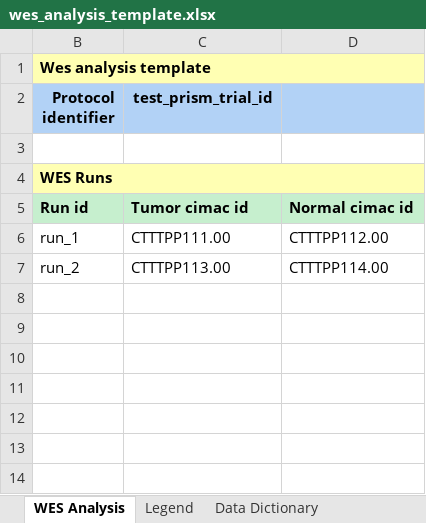
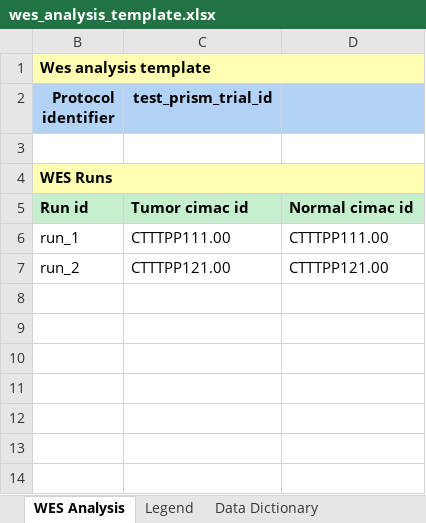
Before and after one commit to CIMAC-CIDC/cidc-schemas, an Excel workbook: template_examples/wes_analysis_template.xlsx, sheet WES Analysis, drawn as a sheet; only a part is shown; values as stored, in another font and other column widths than the file's, no borders; the diff names each change by its address in the sheet, - before the commit and + after, or states it on an @@ line.

```diff
--- a/template_examples/wes_analysis_template.xlsx (sheet WES Analysis)
+++ b/template_examples/wes_analysis_template.xlsx (sheet WES Analysis)
-D6: CTTTPP112.00
+D6: CTTTPP111.00
-C7 (test_prism_trial_id): CTTTPP113.00
+C7 (test_prism_trial_id): CTTTPP121.00
-D7: CTTTPP114.00
+D7: CTTTPP121.00
```
Also changed, not shown: 11 other files.
